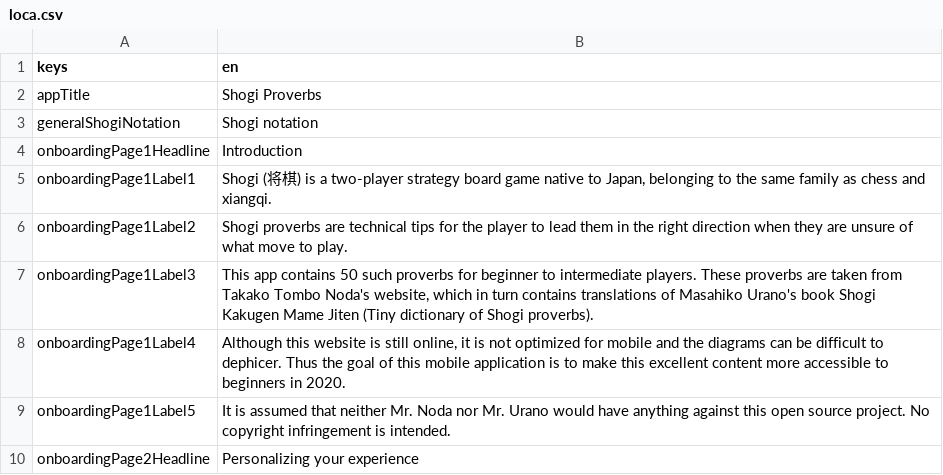
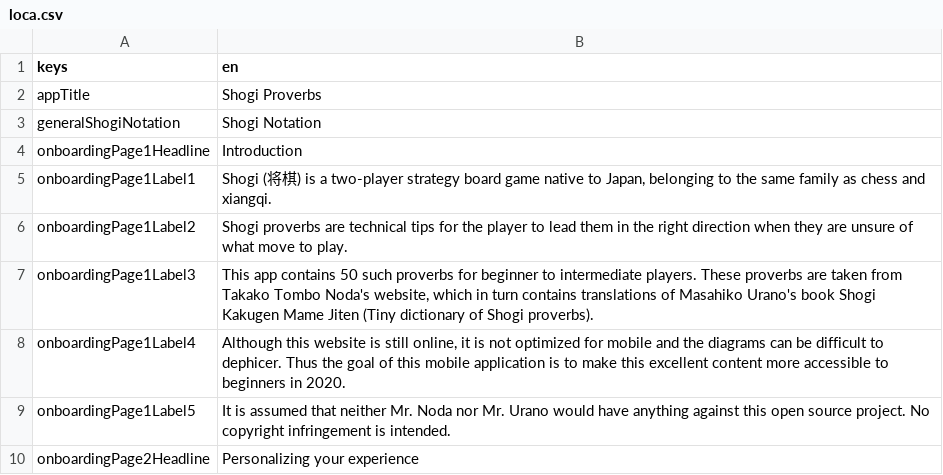
Before and after one commit to defuncart/shogi_proverbs, a CSV file: assets_dev/loca/loca.csv, drawn as a sheet; only a part is shown.

Commit message:
Update loca.

```diff
--- a/assets_dev/loca/loca.csv
+++ b/assets_dev/loca/loca.csv
@@ -2,3 +2,3 @@ keys;en
 appTitle;Shogi Proverbs
-generalShogiNotation;Shogi notation
+generalShogiNotation;Shogi Notation
 onboardingPage1Headline;Introduction
```
Also changed, not shown: 1 other file.
